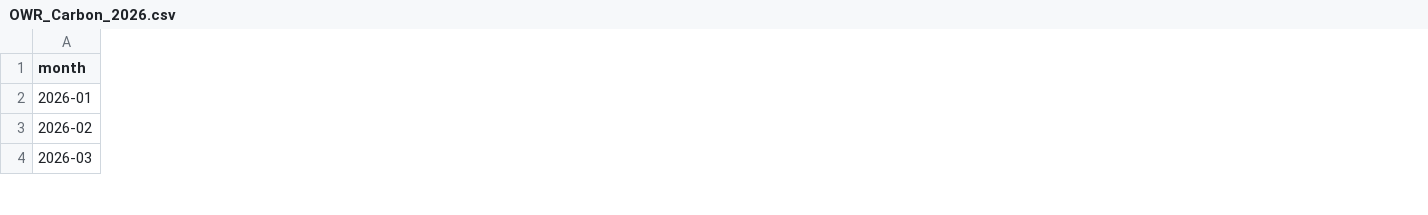
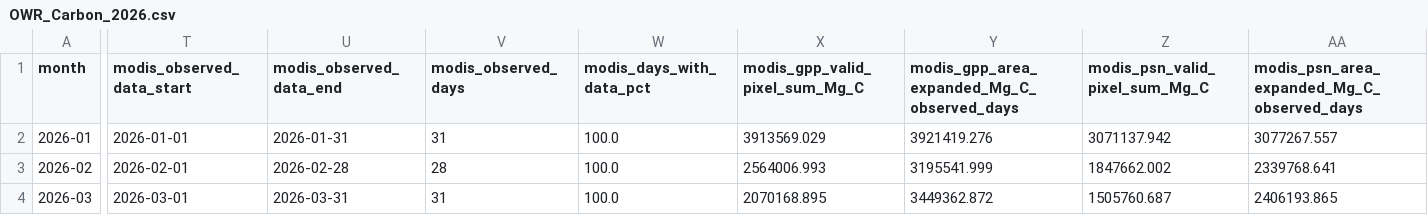
Before and after one commit to KIVUHUB-DRC/RFO, a CSV file: OWR_Carbon_2026.csv, drawn as a sheet; only a part is shown, gaps mark what is left out; the diff covers the shown part only; the diff names each change by its address in the sheet, - before the commit and + after, or states it on an @@ line.

```diff
--- a/OWR_Carbon_2026.csv
+++ b/OWR_Carbon_2026.csv
+column T (modis_observed_data_start), rows 2-4: 2026-01-01 | 2026-02-01 | 2026-03-01
+column U (modis_observed_data_end), rows 2-4: 2026-01-31 | 2026-02-28 | 2026-03-31
+column V (modis_observed_days), rows 2-4: 31 | 28 | 31
+column W (modis_days_with_data_pct), rows 2-4: all 100.0
+column X (modis_gpp_valid_pixel_sum_Mg_C), rows 2-4: 3913569.029 | 2564006.993 | 2070168.895
+column Y, rows 1-4: modis_gpp_area_expanded_Mg_C_observed_days | 3921419.276 | 3195541.999 | 3449362.872
+column Z (modis_psn_valid_pixel_sum_Mg_C), rows 2-4: 3071137.942 | 1847662.002 | 1505760.687
+column AA, rows 1-4: modis_psn_area_expanded_Mg_C_observed_days | 3077267.557 | 2339768.641 | 2406193.865
```
Also changed, not shown: 7 added columns and 10 edited cells elsewhere in this file, OWR_Emissions_2026.csv, 10 other files.
